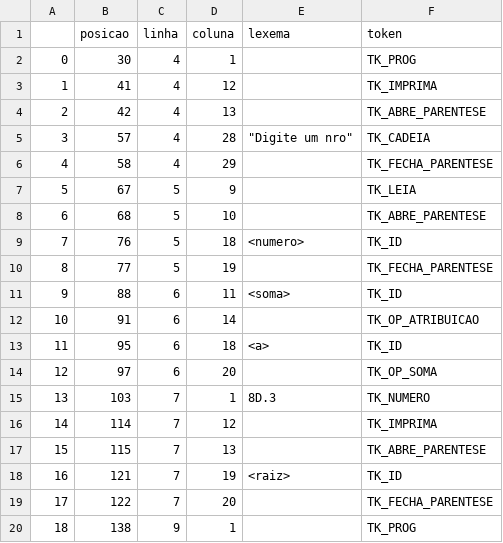
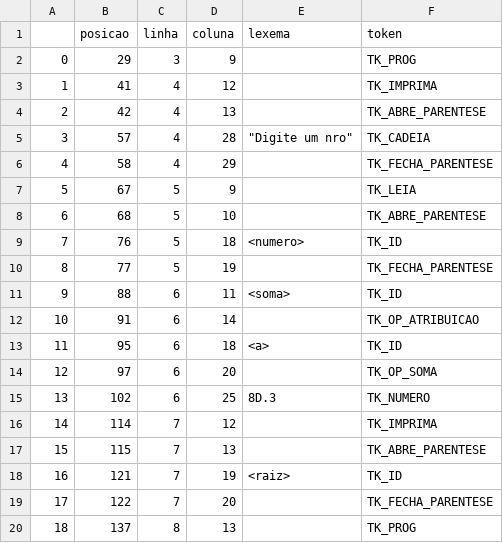
Before and after one commit to everaldina/Compilador-cic_2023.2, a CSV file: v2.csv, drawn as a sheet.

Commit message:
fix: registro de linha de token

```diff
--- a/v2.csv
+++ b/v2.csv
@@ -1,3 +1,3 @@
 ;posicao;linha;coluna;lexema;token
-0;30;4;1;;TK_PROG
+0;29;3;9;;TK_PROG
 1;41;4;12;;TK_IMPRIMA
@@ -14,3 +14,3 @@
 12;97;6;20;;TK_OP_SOMA
-13;103;7;1;8D.3;TK_NUMERO
+13;102;6;25;8D.3;TK_NUMERO
 14;114;7;12;;TK_IMPRIMA
@@ -19,2 +19,2 @@
 17;122;7;20;;TK_FECHA_PARENTESE
-18;138;9;1;;TK_PROG
+18;137;8;13;;TK_PROG
```
Also changed, not shown: 1 other file.
